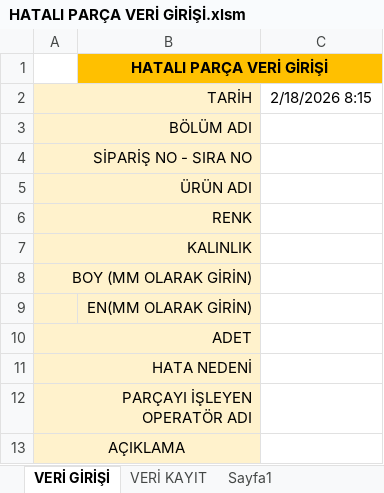
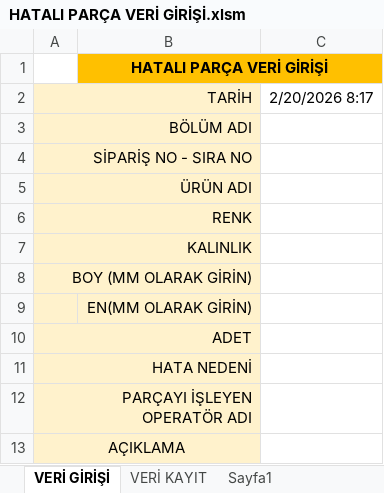
Before and after one commit to Tuncayozalici/ONERI, an Excel workbook: wwwroot/EXCELS/HATALI PARÇA VERİ GİRİŞİ.xlsm, sheet VERİ GİRİŞİ, drawn as a sheet; values as stored, in another font and other column widths than the file's, no borders; charts and pictures not drawn; the diff names each change by its address in the sheet, - before the commit and + after, or states it on an @@ line.

```diff
--- a/wwwroot/EXCELS/HATALI PARÇA VERİ GİRİŞİ.xlsm (sheet VERİ GİRİŞİ)
+++ b/wwwroot/EXCELS/HATALI PARÇA VERİ GİRİŞİ.xlsm (sheet VERİ GİRİŞİ)
-C2: 2/18/2026 8:15
+C2: 2/20/2026 8:17
```
Also changed, not shown: sheet VERİ KAYIT, formulas that keep their value, charts or pictures, 1 other file.
